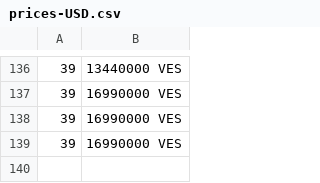
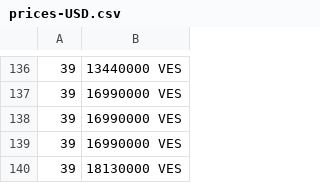
Before and after one commit to yoa745/merida-june-6-2024, a CSV file: prices-USD.csv, drawn as a sheet; only a part is shown, gaps mark what is left out.

```diff
--- a/prices-USD.csv
+++ b/prices-USD.csv
@@ -139 +139,2 @@
  39,16990000 VES
+ 39,18130000 VES
```
